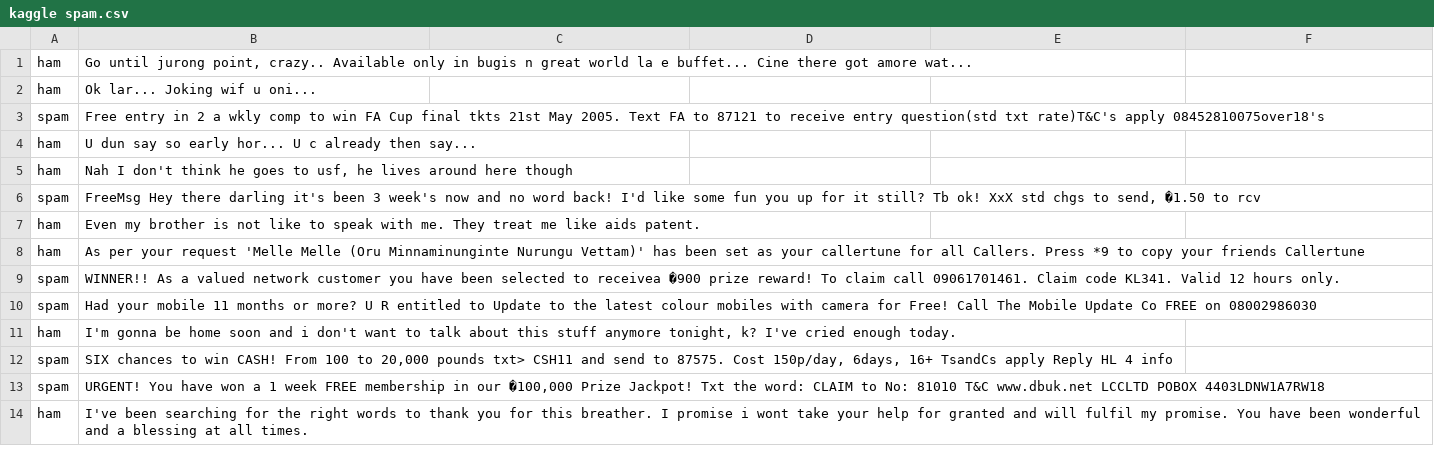
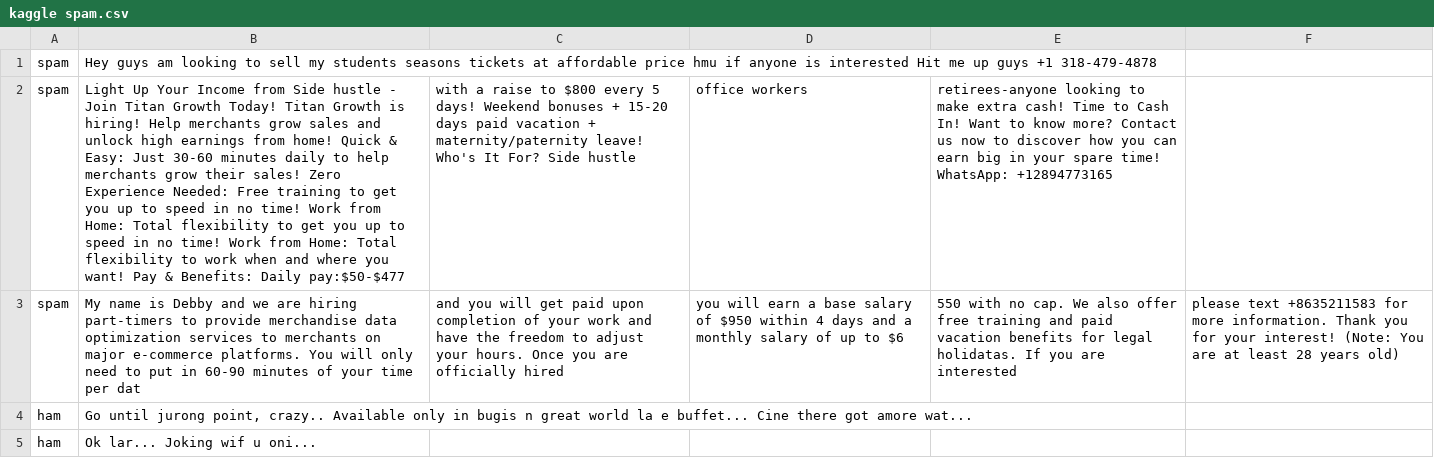
Before and after one commit to justinblin/spam-rnn, a CSV file: data/kaggle spam.csv, drawn as a sheet; only a part is shown; the shorter side is filled out with more unchanged rows; the diff names each change by its address in the sheet, - before the commit and + after, or states it on an @@ line.

Commit message:
reorganize bool in learn.py main func, switch to f strings in use.py, add some spam that was sent to me to 'kaggle spam.csv'

```diff
--- a/data/kaggle spam.csv
+++ b/data/kaggle spam.csv
+row 1: spam | Hey guys am looking to sell my students seasons tickets at affordable price hmu if anyone is interested Hit me up guys +1 318-479-4878
+row 2: spam | Light Up Your Income from Side hustle - Join Titan Growth Today! Titan Growth is hiring! Help merchants grow sales and unlock high earnings from home! Quick & Easy: Just 30-60 minutes daily to help merchants grow their sales! Zero Experience Needed: Free training to get you up to speed in no time! Work from Home: Total flexibility to get you up to speed in no time! Work from Home: Total flexibility to work when and where you want! Pay & Benefits: Daily pay:$50-$477 | with a raise to $800 every 5 days! Weekend bonuses + 15-20 days paid vacation + maternity/paternity leave! Who's It For? Side hustle | office workers | retirees-anyone looking to make extra cash! Time to Cash In! Want to know more? Contact us now to discover how you can earn big in your spare time! WhatsApp: +12894773165
+row 3: spam | My name is Debby and we are hiring part-timers to provide merchandise data optimization services to merchants on major e-commerce platforms. You will only need to put in 60-90 minutes of your time per dat | and you will get paid upon completion of your work and have the freedom to adjust your hours. Once you are officially hired | you will earn a base salary of $950 within 4 days and a monthly salary of up to $6 | 550 with no cap. We also offer free training and paid vacation benefits for legal holidatas. If you are interested | please text +8635211583 for more information. Thank you for your interest! (Note: You are at least 28 years old)
```
Also changed, not shown: 2 other files.
